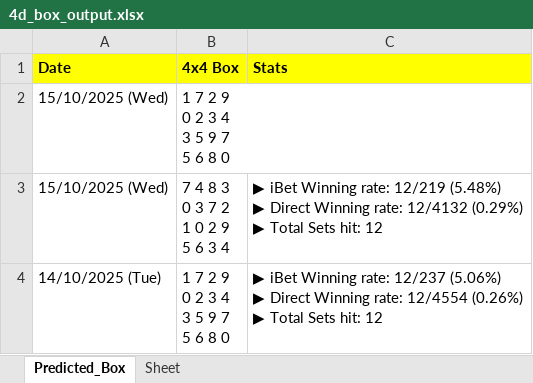
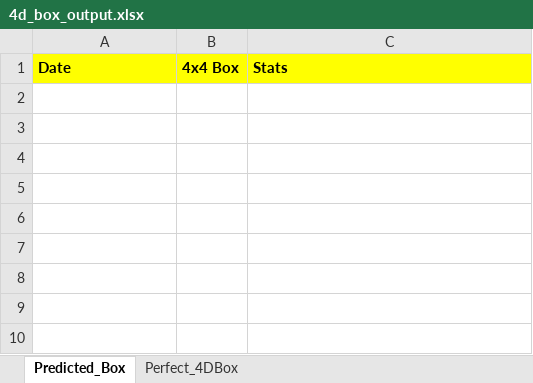
Before and after one commit to apiusage/sg-4d-json, an Excel workbook: 4d_box_output.xlsx, sheet Predicted_Box, drawn as a sheet; values as stored, in another font and other column widths than the file's, no borders; ↵ is a line break in a cell; the diff names each change by its address in the sheet, - before the commit and + after, or states it on an @@ line.

Commit message:
Add files via upload

```diff
--- a/4d_box_output.xlsx (sheet Predicted_Box)
+++ b/4d_box_output.xlsx (sheet Predicted_Box)
-sheet tab: Sheet
+sheet tab: Perfect_4DBox
-row 2: 15/10/2025 (Wed) | 1 7 2 9 ↵ 0 2 3 4 ↵ 3 5 9 7 ↵ 5 6 8 0
-row 3: 15/10/2025 (Wed) | 7 4 8 3 ↵ 0 3 7 2 ↵ 1 0 2 9 ↵ 5 6 3 4 | ▶ iBet Winning rate: 12/219 (5.48%) ↵ ▶ Direct Winning rate: 12/4132 (0.29%) ↵ ▶ Total Sets hit: 12
-row 4: 14/10/2025 (Tue) | 1 7 2 9 ↵ 0 2 3 4 ↵ 3 5 9 7 ↵ 5 6 8 0 | ▶ iBet Winning rate: 12/237 (5.06%) ↵ ▶ Direct Winning rate: 12/4554 (0.26%) ↵ ▶ Total Sets hit: 12
```
Also changed, not shown: sheet Perfect_4DBox.
